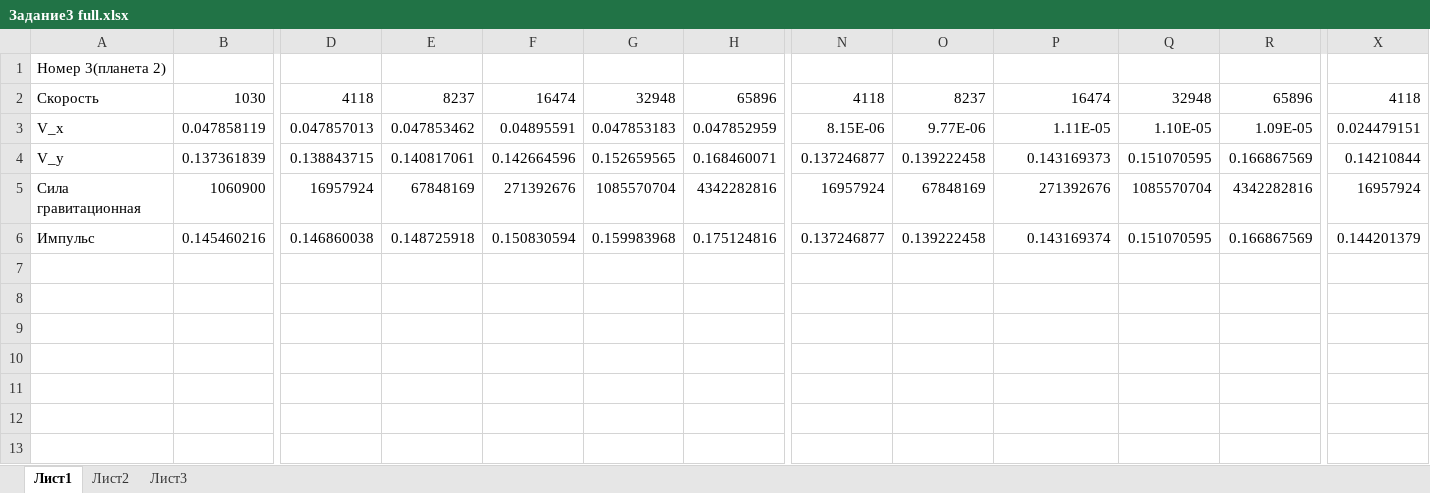
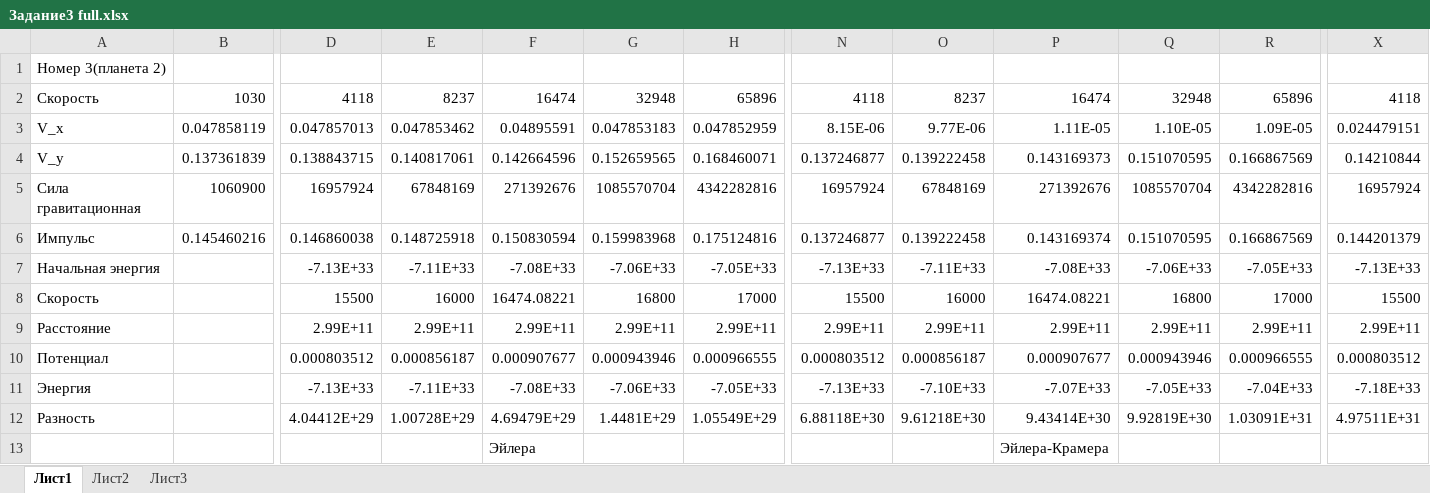
Before and after one commit to DonMaxon/MathModelling, an Excel workbook: Задание3 full.xlsx, sheet Лист1, drawn as a sheet; only a part is shown, gaps mark what is left out; values as stored, in another font and other column widths than the file's, no borders; rows hold the shown columns only; the diff names each change by its address in the sheet, - before the commit and + after, or states it on an @@ line.

```diff
--- a/Задание3 full.xlsx (sheet Лист1)
+++ b/Задание3 full.xlsx (sheet Лист1)
+row 7: Начальная энергия |  | -7.13E+33 | -7.11E+33 | -7.08E+33 | -7.06E+33 | -7.05E+33 | -7.13E+33 | -7.11E+33 | -7.08E+33 | -7.06E+33 | -7.05E+33 | -7.13E+33
+row 8: Скорость |  | 15500 | 16000 | 16474.08221 | 16800 | 17000 | 15500 | 16000 | 16474.08221 | 16800 | 17000 | 15500
+row 9: Расстояние |  | 2.99E+11 | 2.99E+11 | 2.99E+11 | 2.99E+11 | 2.99E+11 | 2.99E+11 | 2.99E+11 | 2.99E+11 | 2.99E+11 | 2.99E+11 | 2.99E+11
+row 10: Потенциал |  | 0.000803512 | 0.000856187 | 0.000907677 | 0.000943946 | 0.000966555 | 0.000803512 | 0.000856187 | 0.000907677 | 0.000943946 | 0.000966555 | 0.000803512
+row 11: Энергия |  | -7.13E+33 | -7.11E+33 | -7.08E+33 | -7.06E+33 | -7.05E+33 | -7.13E+33 | -7.10E+33 | -7.07E+33 | -7.05E+33 | -7.04E+33 | -7.18E+33
+row 12: Разность |  | 4.04412E+29 | 1.00728E+29 | 4.69479E+29 | 1.4481E+29 | 1.05549E+29 | 6.88118E+30 | 9.61218E+30 | 9.43414E+30 | 9.92819E+30 | 1.03091E+31 | 4.97511E+31
+row 13:  |  |  |  | Эйлера |  |  |  |  | Эйлера-Крамера
```
Also changed, not shown: 1 other file.
